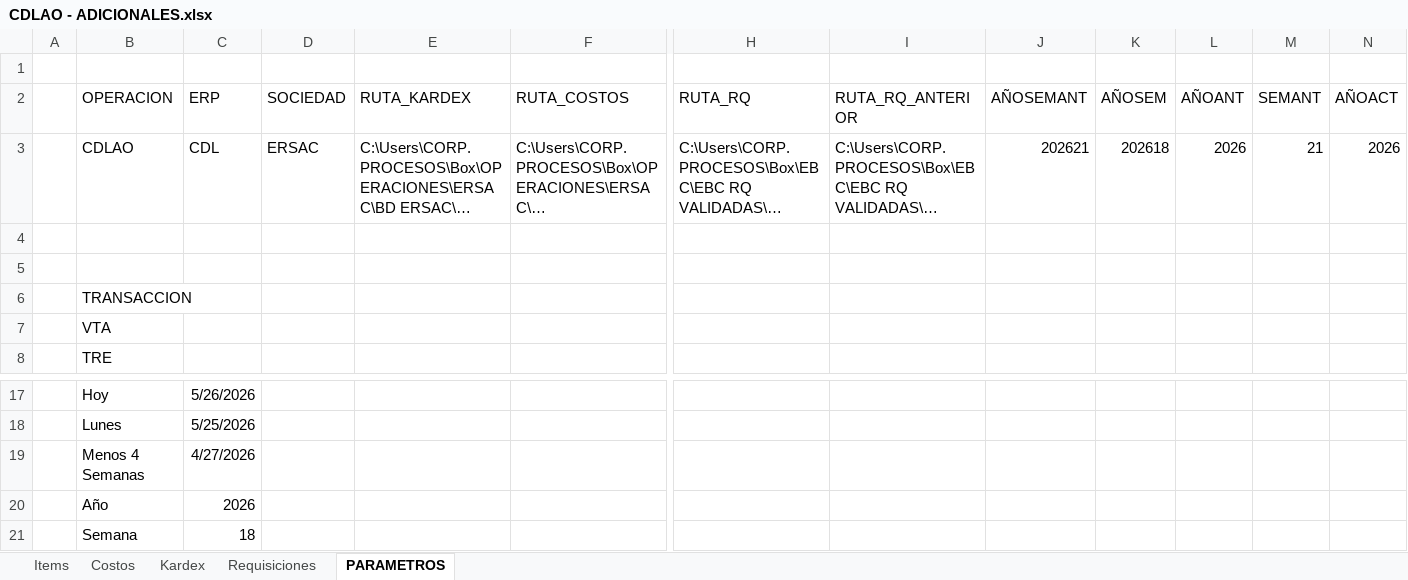
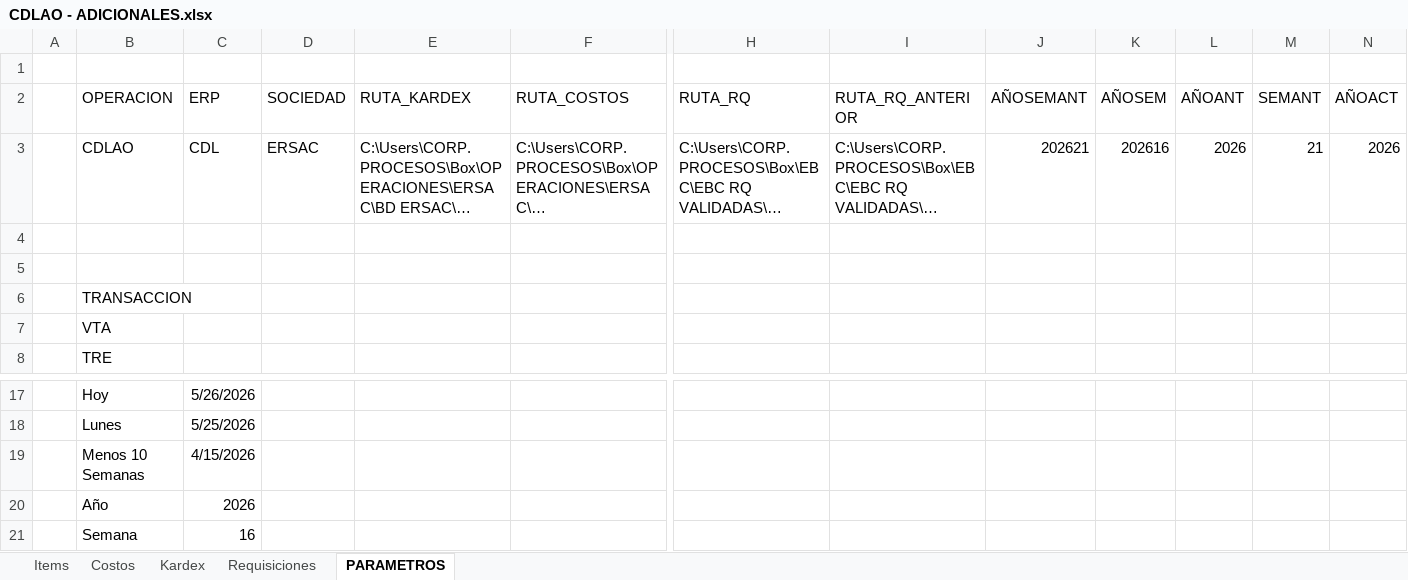
Before and after one commit to AlvaroCornejo/EBC_PEDIDOS_ADICIONALES, an Excel workbook: data/CDLAO - ADICIONALES.xlsx, sheet PARAMETROS, drawn as a sheet; only a part is shown, gaps mark what is left out; long unchanged cells end in …; values as stored, in another font and other column widths than the file's, no borders; table styles not drawn; removed rows and columns are numbered as before the commit, all else as after; rows hold the shown columns only; the diff names each change by its address in the sheet, - before the commit and + after, or states it on an @@ line.

```diff
--- a/data/CDLAO - ADICIONALES.xlsx (sheet PARAMETROS)
+++ b/data/CDLAO - ADICIONALES.xlsx (sheet PARAMETROS)
-K3 (AÑOSEM): 202618
+K3 (AÑOSEM): 202616
-row 19:  | Menos 4 Semanas | 4/27/2026
+row 19:  | Menos 10 Semanas | 4/15/2026
-C21 (ERP): 18
+C21 (ERP): 16
```
Also changed, not shown: sheet Kardex, 2 other files.
